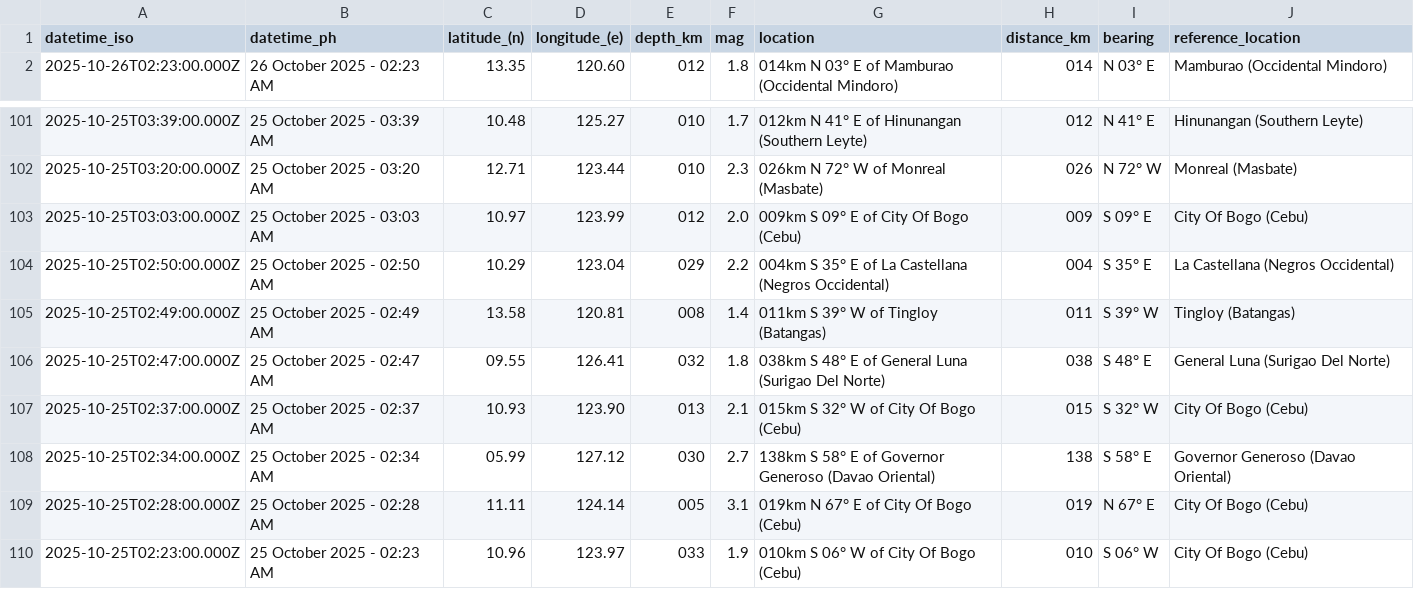
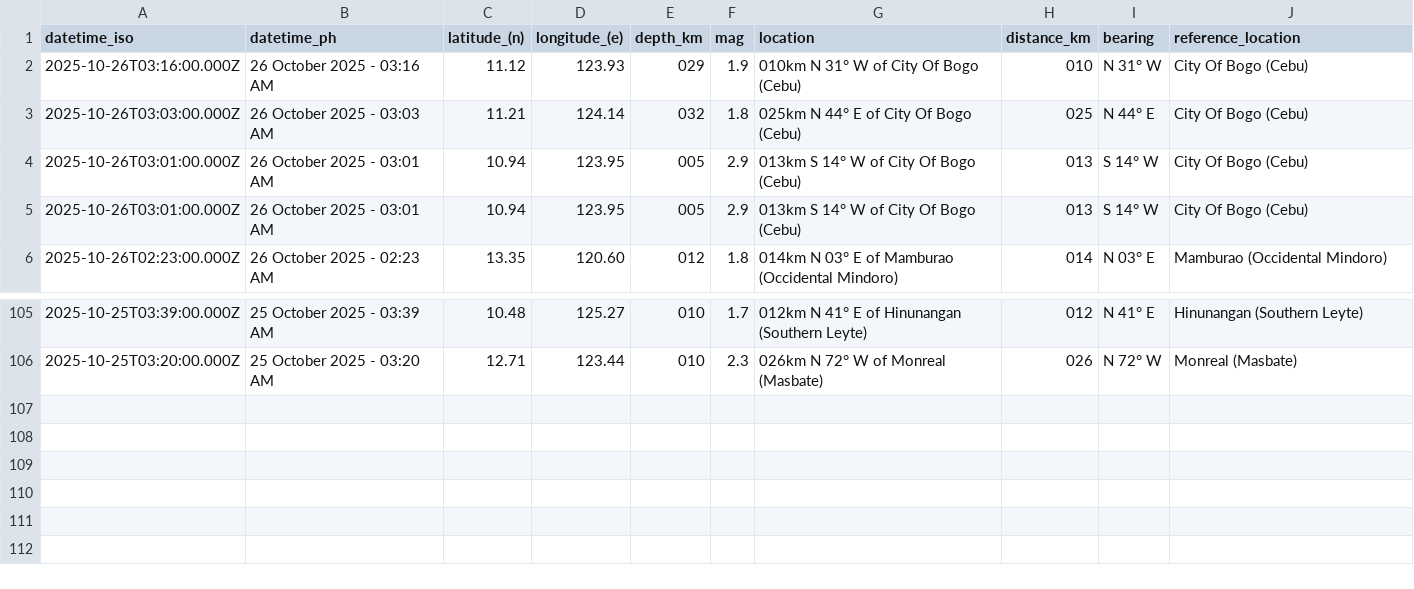
Before and after one commit to Waytii/chamthesleeptalker, a CSV file: earthquakes_past_24_hours.csv, drawn as a sheet; only a part is shown, gaps mark what is left out; removed rows and columns are numbered as before the commit, all else as after; the diff names each change by its address in the sheet, - before the commit and + after, or states it on an @@ line.

```diff
--- a/earthquakes_past_24_hours.csv
+++ b/earthquakes_past_24_hours.csv
+row 2: 2025-10-26T03:16:00.000Z | 26 October 2025 - 03:16 AM | 11.12 | 123.93 | 029 | 1.9 | 010km N 31° W of City Of Bogo (Cebu) | 010 | N 31° W | City Of Bogo (Cebu)
+row 3: 2025-10-26T03:03:00.000Z | 26 October 2025 - 03:03 AM | 11.21 | 124.14 | 032 | 1.8 | 025km N 44° E of City Of Bogo (Cebu) | 025 | N 44° E | City Of Bogo (Cebu)
+row 4: 2025-10-26T03:01:00.000Z | 26 October 2025 - 03:01 AM | 10.94 | 123.95 | 005 | 2.9 | 013km S 14° W of City Of Bogo (Cebu) | 013 | S 14° W | City Of Bogo (Cebu)
+row 5: 2025-10-26T03:01:00.000Z | 26 October 2025 - 03:01 AM | 10.94 | 123.95 | 005 | 2.9 | 013km S 14° W of City Of Bogo (Cebu) | 013 | S 14° W | City Of Bogo (Cebu)
-row 103: 2025-10-25T03:03:00.000Z | 25 October 2025 - 03:03 AM | 10.97 | 123.99 | 012 | 2.0 | 009km S 09° E of City Of Bogo (Cebu) | 009 | S 09° E | City Of Bogo (Cebu)
-row 104: 2025-10-25T02:50:00.000Z | 25 October 2025 - 02:50 AM | 10.29 | 123.04 | 029 | 2.2 | 004km S 35° E of La Castellana (Negros Occidental) | 004 | S 35° E | La Castellana (Negros Occidental)
-row 105: 2025-10-25T02:49:00.000Z | 25 October 2025 - 02:49 AM | 13.58 | 120.81 | 008 | 1.4 | 011km S 39° W of Tingloy (Batangas) | 011 | S 39° W | Tingloy (Batangas)
-row 106: 2025-10-25T02:47:00.000Z | 25 October 2025 - 02:47 AM | 09.55 | 126.41 | 032 | 1.8 | 038km S 48° E of General Luna (Surigao Del Norte) | 038 | S 48° E | General Luna (Surigao Del Norte)
-row 107: 2025-10-25T02:37:00.000Z | 25 October 2025 - 02:37 AM | 10.93 | 123.90 | 013 | 2.1 | 015km S 32° W of City Of Bogo (Cebu) | 015 | S 32° W | City Of Bogo (Cebu)
-row 108: 2025-10-25T02:34:00.000Z | 25 October 2025 - 02:34 AM | 05.99 | 127.12 | 030 | 2.7 | 138km S 58° E of Governor Generoso (Davao Oriental) | 138 | S 58° E | Governor Generoso (Davao Oriental)
-row 109: 2025-10-25T02:28:00.000Z | 25 October 2025 - 02:28 AM | 11.11 | 124.14 | 005 | 3.1 | 019km N 67° E of City Of Bogo (Cebu) | 019 | N 67° E | City Of Bogo (Cebu)
-row 110: 2025-10-25T02:23:00.000Z | 25 October 2025 - 02:23 AM | 10.96 | 123.97 | 033 | 1.9 | 010km S 06° W of City Of Bogo (Cebu) | 010 | S 06° W | City Of Bogo (Cebu)
```
Also changed, not shown: earthquake_summary_stats.csv, earthquakes.csv, 5 other files.
